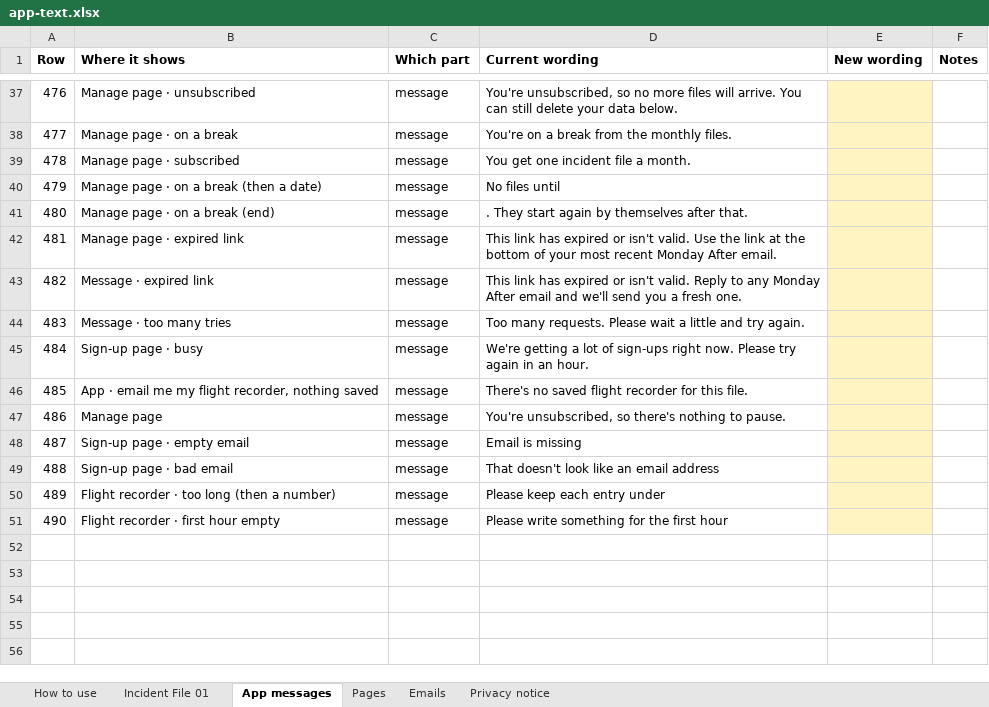
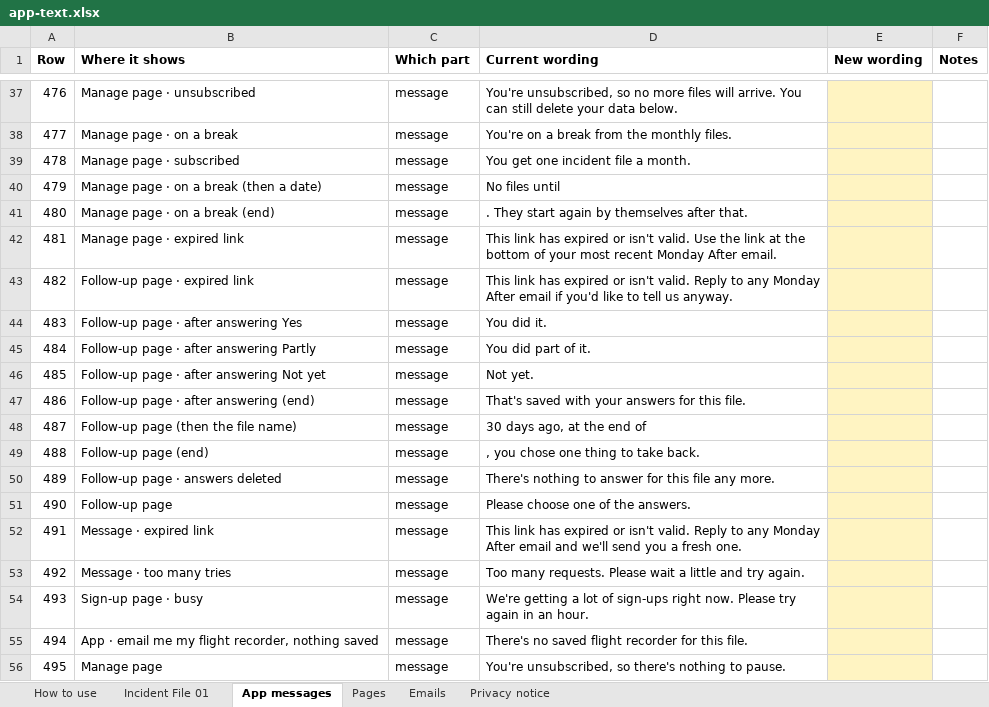
Before and after one commit to matthewcain45/MondayAfter-, an Excel workbook: docs/app-text.xlsx, sheet App messages, drawn as a sheet; only a part is shown, gaps mark what is left out; the shorter side is filled out with more unchanged rows; values as stored, in another font and other column widths than the file's, no borders; addresses are those after the commit; the diff names each change by its address in the sheet, - before the commit and + after, or states it on an @@ line.

```diff
--- a/docs/app-text.xlsx (sheet App messages)
+++ b/docs/app-text.xlsx (sheet App messages)
+row 43: 482 | Follow-up page · expired link | message | This link has expired or isn't valid. Reply to any Monday After email if you'd like to tell us anyway.
+row 44: 483 | Follow-up page · after answering Yes | message | You did it.
+row 45: 484 | Follow-up page · after answering Partly | message | You did part of it.
+row 46: 485 | Follow-up page · after answering Not yet | message | Not yet.
+row 47: 486 | Follow-up page · after answering (end) | message | That's saved with your answers for this file.
+row 48: 487 | Follow-up page (then the file name) | message | 30 days ago, at the end of
+row 49: 488 | Follow-up page (end) | message | , you chose one thing to take back.
+row 50: 489 | Follow-up page · answers deleted | message | There's nothing to answer for this file any more.
+row 51: 490 | Follow-up page | message | Please choose one of the answers.
@@ column A (Row) renumbered from row 52 down @@
```
Also changed, not shown: sheet Pages, sheet Privacy notice, sheet Emails, hidden cells, 26 other files.
